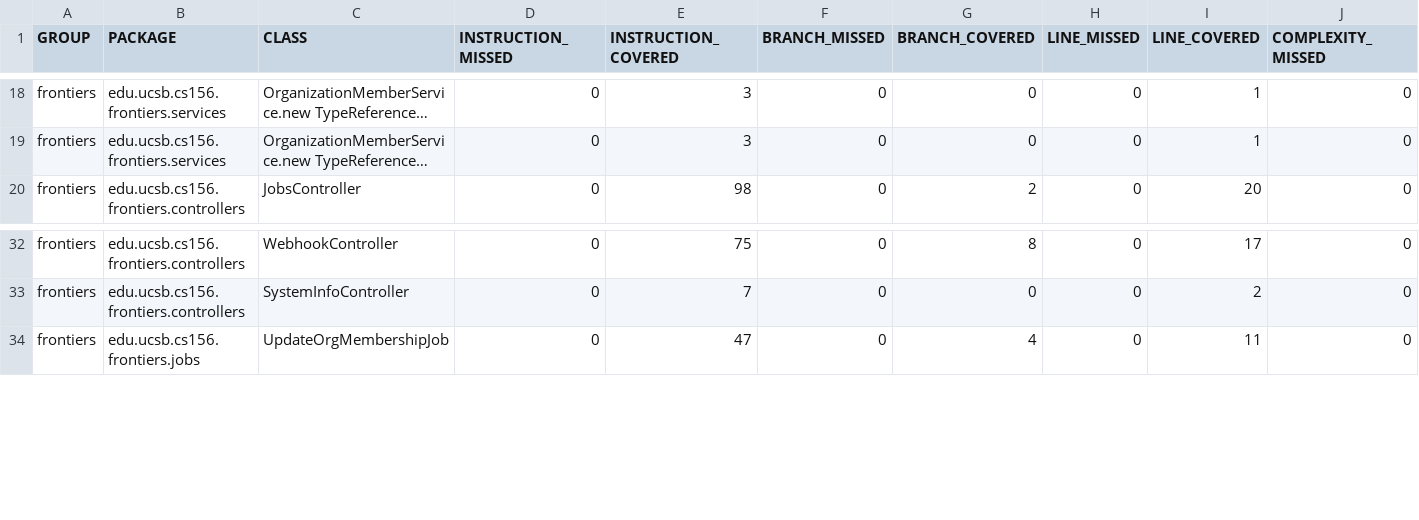
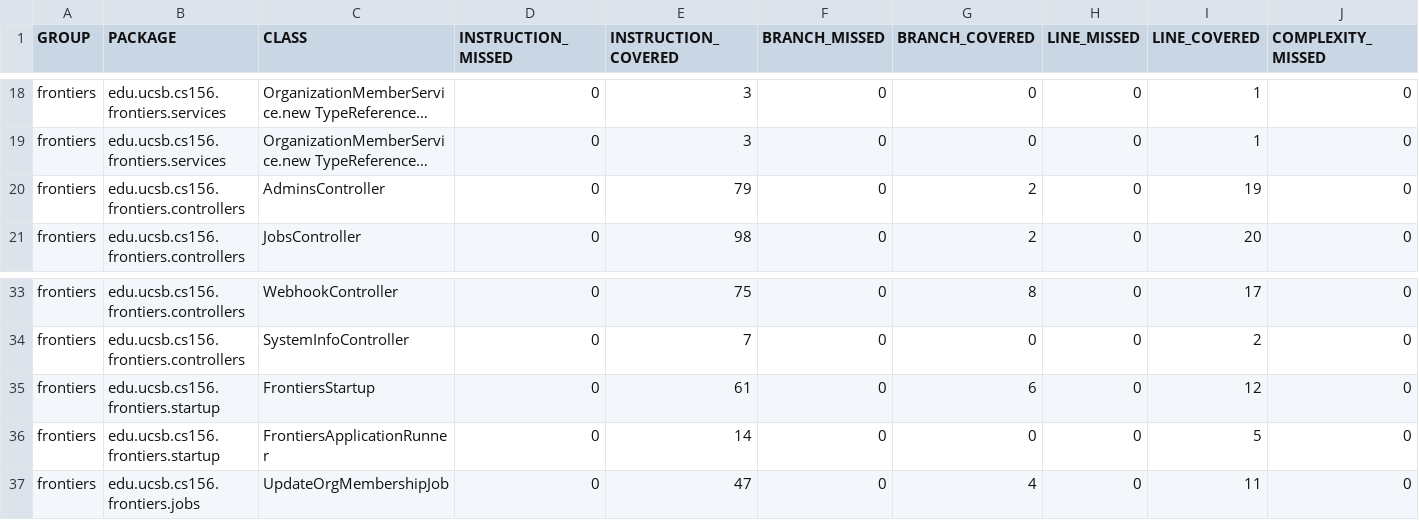
Before and after one commit to ucsb-cs156-s25/proj-frontiers-s25-12, a CSV file: prs/43/jacoco/jacoco.csv, drawn as a sheet; only a part is shown, gaps mark what is left out; long unchanged cells end in …; rows hold the shown columns only; the diff names each change by its address in the sheet, - before the commit and + after, or states it on an @@ line.

Commit message:
Deploying to gh-pages from @ ucsb-cs156-s25/proj-frontiers-s25-12@2ba58b3a7a01b51ceb031925962557279195c947 🚀

```diff
--- a/prs/43/jacoco/jacoco.csv
+++ b/prs/43/jacoco/jacoco.csv
+row 20: frontiers | edu.ucsb.cs156.frontiers.controllers | AdminsController | 0 | 79 | 0 | 2 | 0 | 19 | 0
+row 35: frontiers | edu.ucsb.cs156.frontiers.startup | FrontiersStartup | 0 | 61 | 0 | 6 | 0 | 12 | 0
+row 36: frontiers | edu.ucsb.cs156.frontiers.startup | FrontiersApplicationRunner | 0 | 14 | 0 | 0 | 0 | 5 | 0
```
Also changed, not shown: 16 other files.
